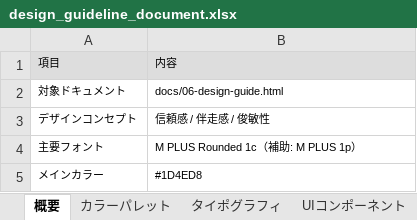
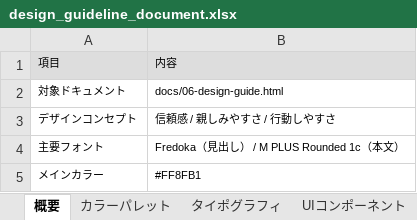
Before and after one commit to shimizu-dot/portfolio_shimizu, an Excel workbook: docs/design_guideline_document.xlsx, sheet 概要, drawn as a sheet; values as stored, in another font and other column widths than the file's, no borders; the diff names each change by its address in the sheet, - before the commit and + after, or states it on an @@ line.

```diff
--- a/docs/design_guideline_document.xlsx (sheet 概要)
+++ b/docs/design_guideline_document.xlsx (sheet 概要)
-B3: 信頼感 / 伴走感 / 俊敏性
+B3: 信頼感 / 親しみやすさ / 行動しやすさ
-B4: M PLUS Rounded 1c（補助: M PLUS 1p）
+B4: Fredoka（見出し） / M PLUS Rounded 1c（本文）
-B5: #1D4ED8
+B5: #FF8FB1
```
Also changed, not shown: sheet カラーパレット, sheet タイポグラフィ, sheet UIコンポーネント, sheet レイアウトルール, docs/db-design_document.xlsx, docs/wireframe_document.xlsx, 9 other files.
